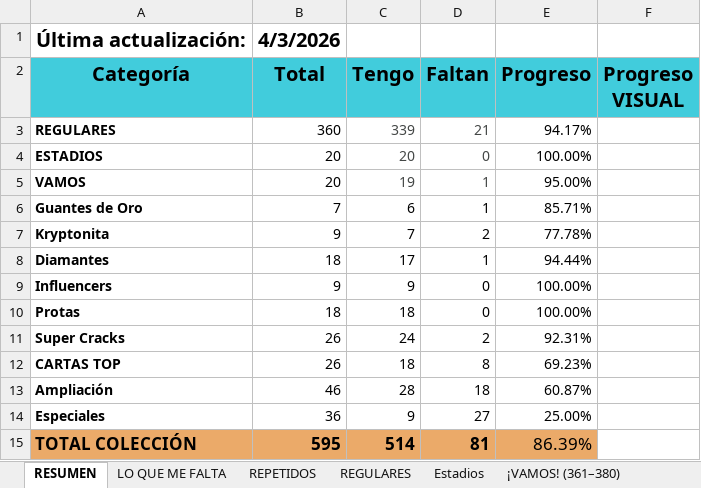
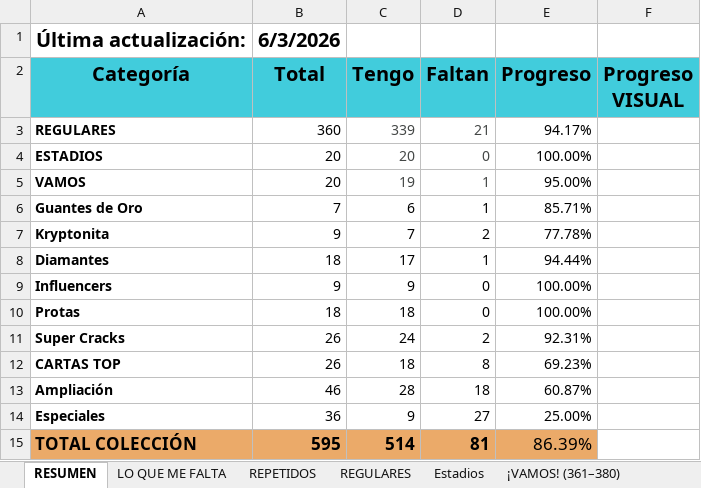
Before and after one commit to pipoptero/adrenalyn-collection, an Excel workbook: Checklist_Adrenalyn_XL_2025-26.xlsx, sheet RESUMEN, drawn as a sheet; values as stored, in another font and other column widths than the file's, no borders; charts and pictures not drawn; the diff names each change by its address in the sheet, - before the commit and + after, or states it on an @@ line.

```diff
--- a/Checklist_Adrenalyn_XL_2025-26.xlsx (sheet RESUMEN)
+++ b/Checklist_Adrenalyn_XL_2025-26.xlsx (sheet RESUMEN)
-B1 (Total): 4/3/2026
+B1 (Total): 6/3/2026
```
Also changed, not shown: sheet REPETIDOS, sheet REGULARES.
